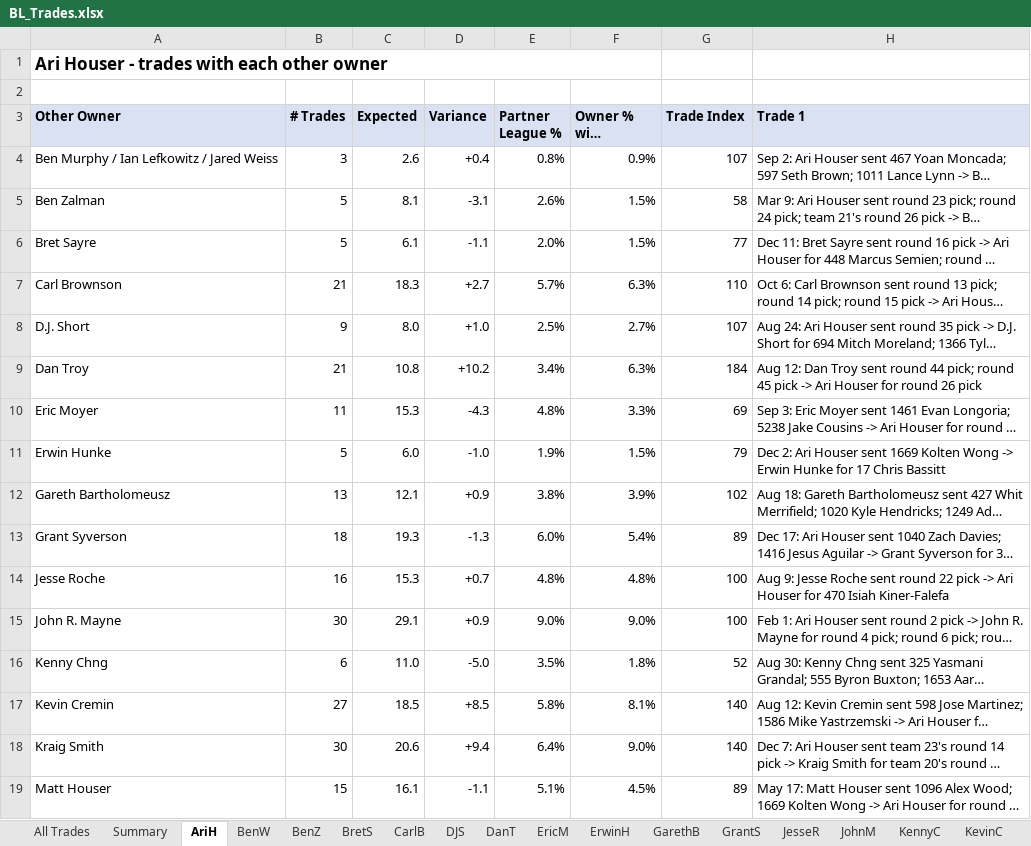
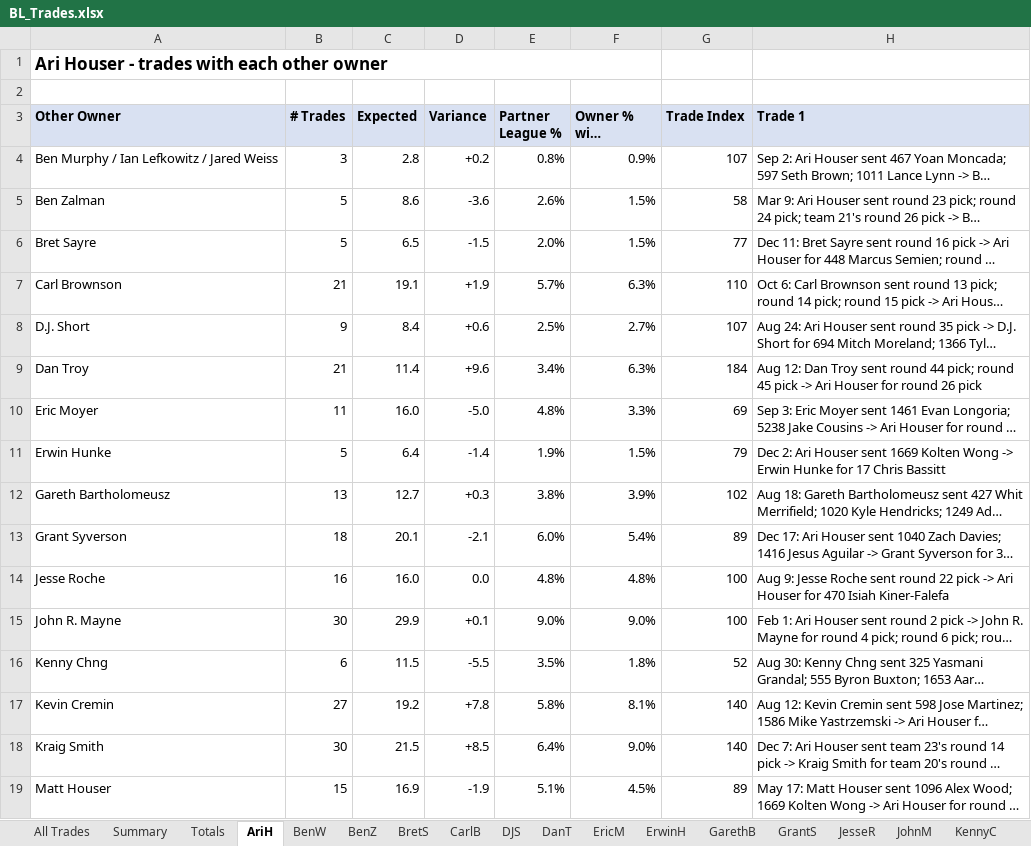
Before and after one commit to stephensnate-alt/BP-delta, an Excel workbook: BL_Trades.xlsx, sheet AriH, drawn as a sheet; only a part is shown; long unchanged cells end in …; values as stored, in another font and other column widths than the file's, no borders; the diff covers the shown part only; the diff names each change by its address in the sheet, - before the commit and + after, or states it on an @@ line.

```diff
--- a/BL_Trades.xlsx (sheet AriH)
+++ b/BL_Trades.xlsx (sheet AriH)
+sheet tab: Totals
-C4 (Expected): 2.6
+C4 (Expected): 2.8
-D4 (Variance): +0.4
+D4 (Variance): +0.2
-C5 (Expected): 8.1
+C5 (Expected): 8.6
-D5 (Variance): -3.1
+D5 (Variance): -3.6
-C6 (Expected): 6.1
+C6 (Expected): 6.5
-D6 (Variance): -1.1
+D6 (Variance): -1.5
-C7 (Expected): 18.3
+C7 (Expected): 19.1
-D7 (Variance): +2.7
+D7 (Variance): +1.9
-C8 (Expected): 8.0
+C8 (Expected): 8.4
-D8 (Variance): +1.0
+D8 (Variance): +0.6
-C9 (Expected): 10.8
+C9 (Expected): 11.4
-D9 (Variance): +10.2
+D9 (Variance): +9.6
-C10 (Expected): 15.3
+C10 (Expected): 16.0
-D10 (Variance): -4.3
+D10 (Variance): -5.0
-C11 (Expected): 6.0
+C11 (Expected): 6.4
-D11 (Variance): -1.0
+D11 (Variance): -1.4
-C12 (Expected): 12.1
+C12 (Expected): 12.7
-D12 (Variance): +0.9
+D12 (Variance): +0.3
-C13 (Expected): 19.3
+C13 (Expected): 20.1
-D13 (Variance): -1.3
+D13 (Variance): -2.1
-C14 (Expected): 15.3
+C14 (Expected): 16.0
-D14 (Variance): +0.7
+D14 (Variance): 0.0
-C15 (Expected): 29.1
+C15 (Expected): 29.9
-D15 (Variance): +0.9
+D15 (Variance): +0.1
-C16 (Expected): 11.0
+C16 (Expected): 11.5
-D16 (Variance): -5.0
+D16 (Variance): -5.5
-C17 (Expected): 18.5
+C17 (Expected): 19.2
-D17 (Variance): +8.5
+D17 (Variance): +7.8
-C18 (Expected): 20.6
+C18 (Expected): 21.5
-D18 (Variance): +9.4
+D18 (Variance): +8.5
-C19 (Expected): 16.1
+C19 (Expected): 16.9
-D19 (Variance): -1.1
+D19 (Variance): -1.9
```
Also changed, not shown: 18 edited cells elsewhere in this sheet, sheet JohnM, sheet GarethB, sheet GrantS, sheet PaulM, sheet KennyC, sheet JesseR, 18 more sheets, 1 other file.
